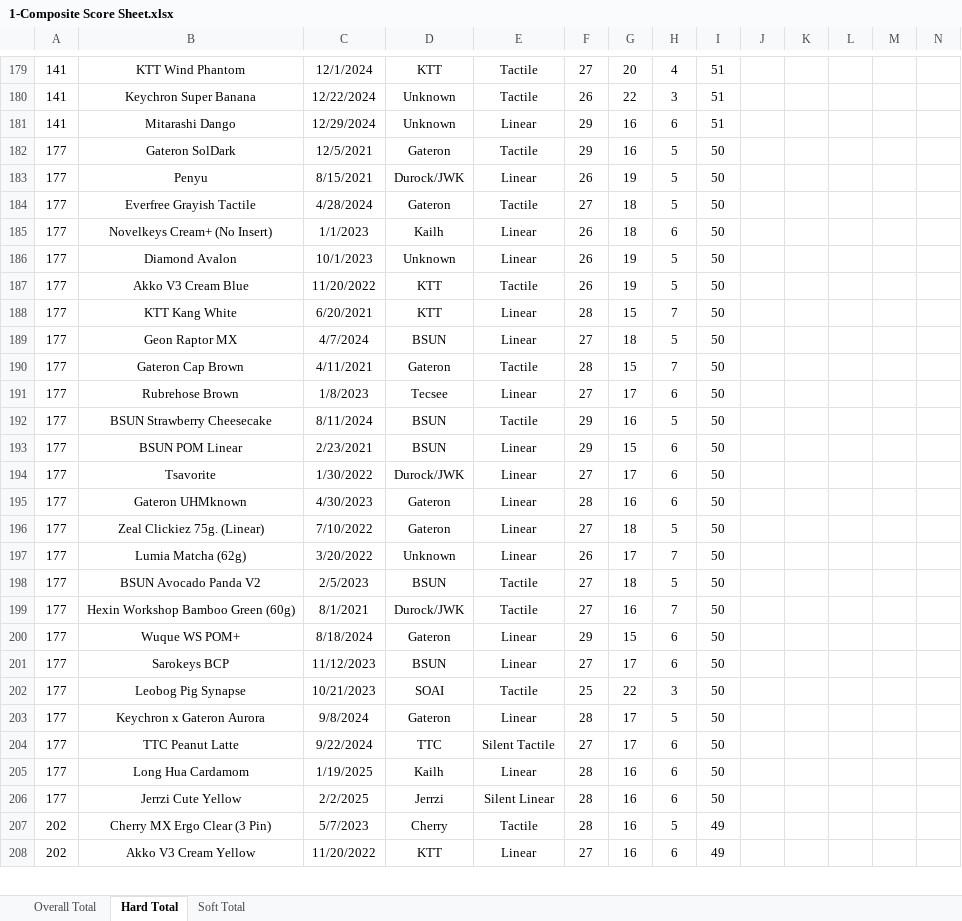
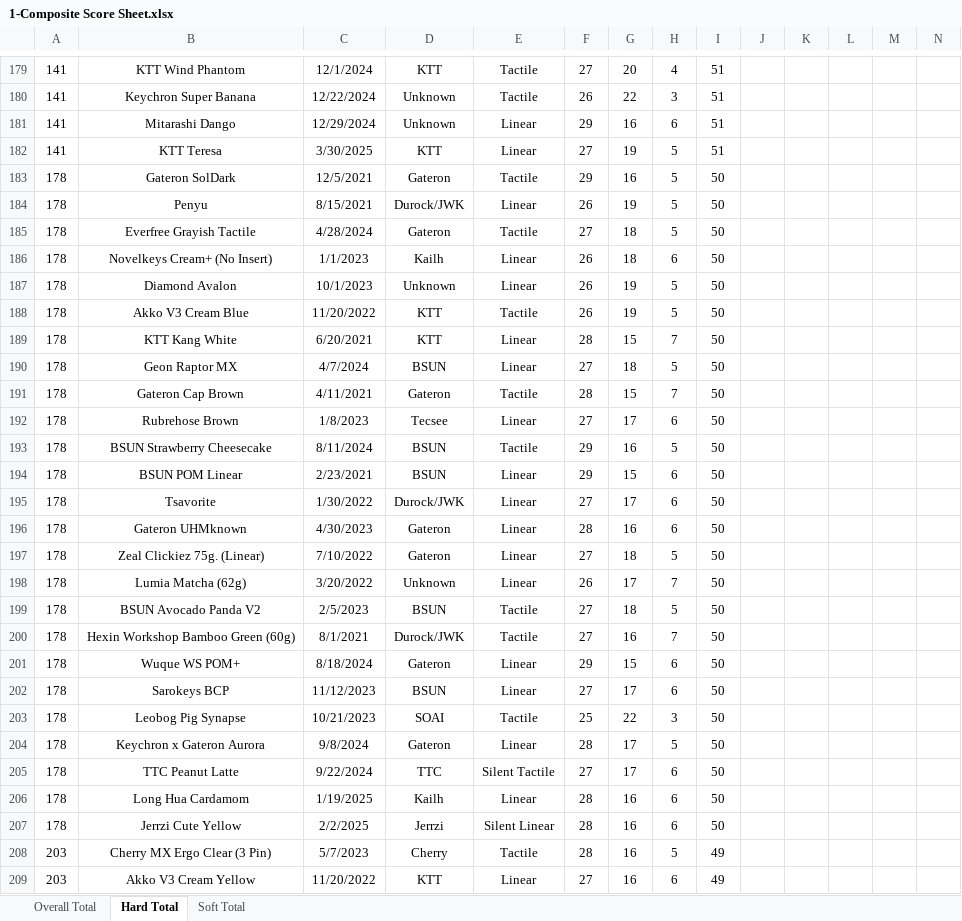
Before and after one commit to ThereminGoat/switch-scores, an Excel workbook: 1-Composite Score Sheet.xlsx, sheet Hard Total, drawn as a sheet; only a part is shown, gaps mark what is left out; values as stored, in another font and other column widths than the file's, no borders; charts and pictures not drawn; addresses are those after the commit; rows hold the shown columns only; the diff covers the shown part only; the diff names each change by its address in the sheet, - before the commit and + after, or states it on an @@ line.

```diff
--- a/1-Composite Score Sheet.xlsx (sheet Hard Total)
+++ b/1-Composite Score Sheet.xlsx (sheet Hard Total)
+row 182: 141 | KTT Teresa | 3/30/2025 | KTT | Linear | 27 | 19 | 5 | 51
-A183:A207: 177
+A183:A207: 178
-A208:A209: 202
+A208:A209: 203
```
Also changed, not shown: 1 added row and 258 edited cells elsewhere in this sheet, sheet Overall Total, sheet Soft Total, formulas that keep their value, 4 other files.
